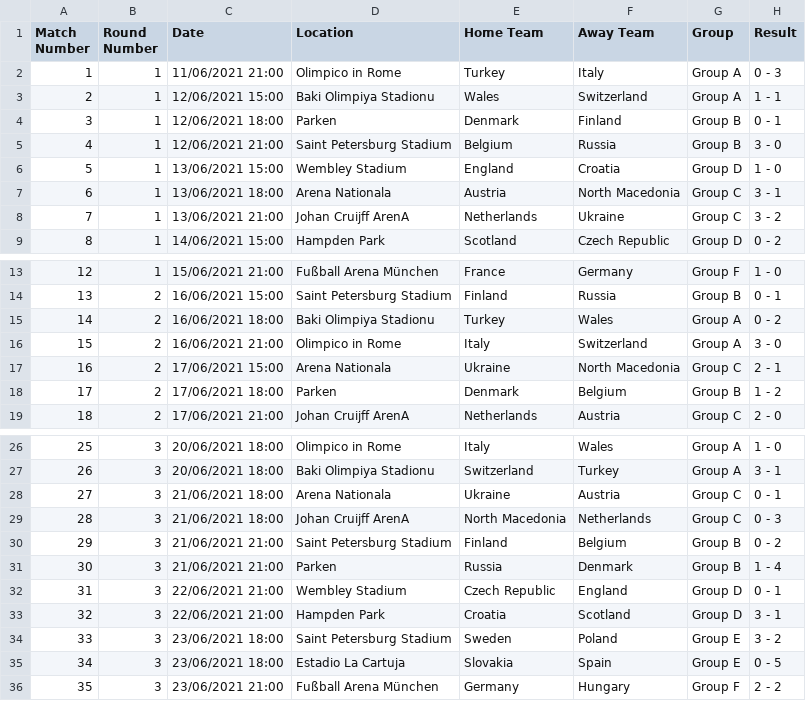
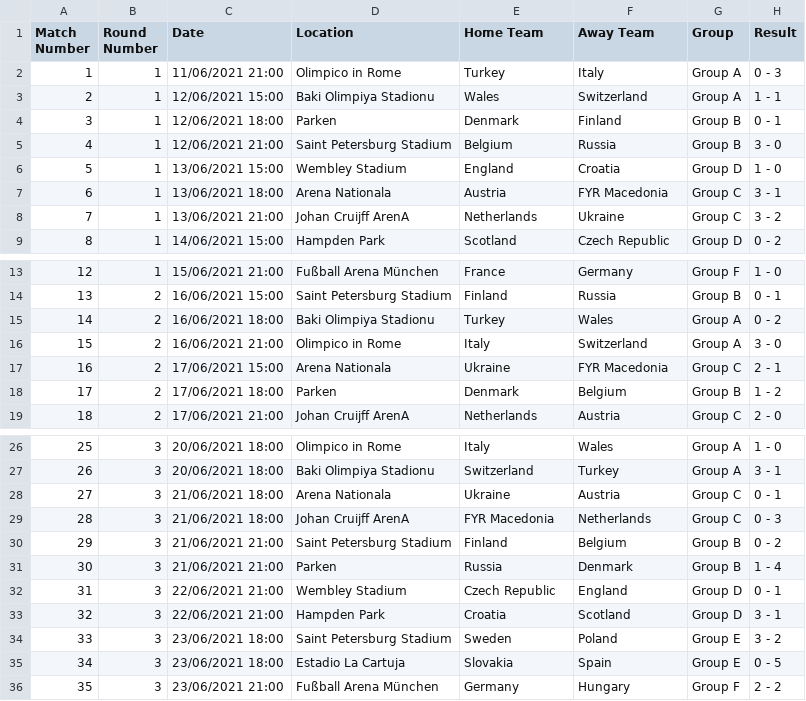
Before and after one commit to joesingo/partial-football-leagues, a CSV file: data/fixturedownload.com/euro-2020.csv, drawn as a sheet; only a part is shown, gaps mark what is left out.

```diff
--- a/data/fixturedownload.com/euro-2020.csv
+++ b/data/fixturedownload.com/euro-2020.csv
@@ -6,3 +6,3 @@ Match Number,Round Number,Date,Location,Home Team,Away Team,Group,Result
 5,1,13/06/2021 15:00,Wembley Stadium,England,Croatia,Group D,1 - 0
-6,1,13/06/2021 18:00,Arena Nationala,Austria,North Macedonia,Group C,3 - 1
+6,1,13/06/2021 18:00,Arena Nationala,Austria,FYR Macedonia,Group C,3 - 1
 7,1,13/06/2021 21:00,Johan Cruijff ArenA,Netherlands,Ukraine,Group C,3 - 2
@@ -16,3 +16,3 @@ Match Number,Round Number,Date,Location,Home Team,Away Team,Group,Result
 15,2,16/06/2021 21:00,Olimpico in Rome,Italy,Switzerland,Group A,3 - 0
-16,2,17/06/2021 15:00,Arena Nationala,Ukraine,North Macedonia,Group C,2 - 1
+16,2,17/06/2021 15:00,Arena Nationala,Ukraine,FYR Macedonia,Group C,2 - 1
 17,2,17/06/2021 18:00,Parken,Denmark,Belgium,Group B,1 - 2
@@ -28,3 +28,3 @@ Match Number,Round Number,Date,Location,Home Team,Away Team,Group,Result
 27,3,21/06/2021 18:00,Arena Nationala,Ukraine,Austria,Group C,0 - 1
-28,3,21/06/2021 18:00,Johan Cruijff ArenA,North Macedonia,Netherlands,Group C,0 - 3
+28,3,21/06/2021 18:00,Johan Cruijff ArenA,FYR Macedonia,Netherlands,Group C,0 - 3
 29,3,21/06/2021 21:00,Saint Petersburg Stadium,Finland,Belgium,Group B,0 - 2
```
Also changed, not shown: 2 other files.
